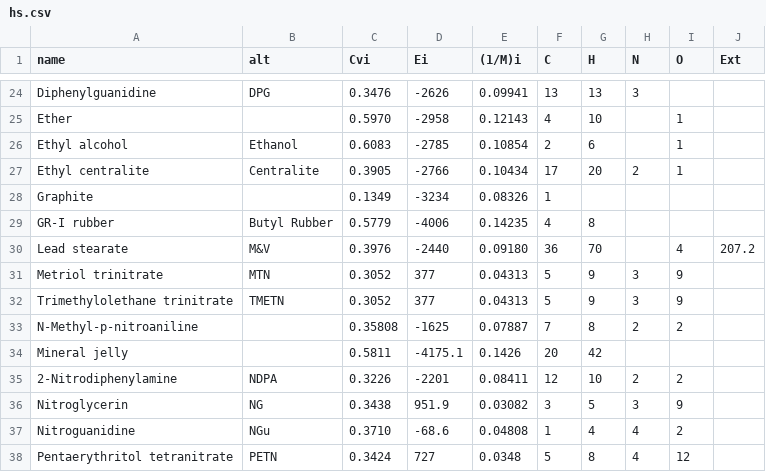
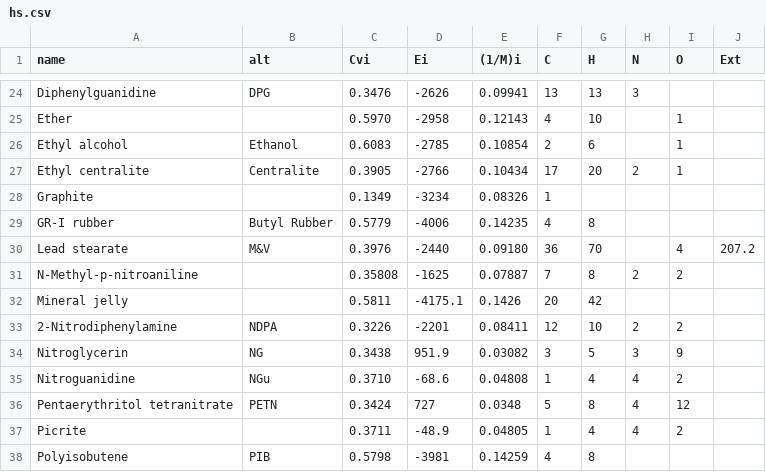
Before and after one commit to Prethea-Phoenixia/PhoenixYard, a CSV file: src/data/hs.csv, drawn as a sheet; only a part is shown, gaps mark what is left out; the shorter side is filled out with more unchanged rows; the diff names each change by its address in the sheet, - before the commit and + after, or states it on an @@ line.

```diff
--- a/src/data/hs.csv
+++ b/src/data/hs.csv
-row 31: Metriol trinitrate | MTN | 0.3052 | 377 | 0.04313 | 5 | 9 | 3 | 9
-row 32: Trimethylolethane trinitrate | TMETN | 0.3052 | 377 | 0.04313 | 5 | 9 | 3 | 9
```
Also changed, not shown: 1 other file.
